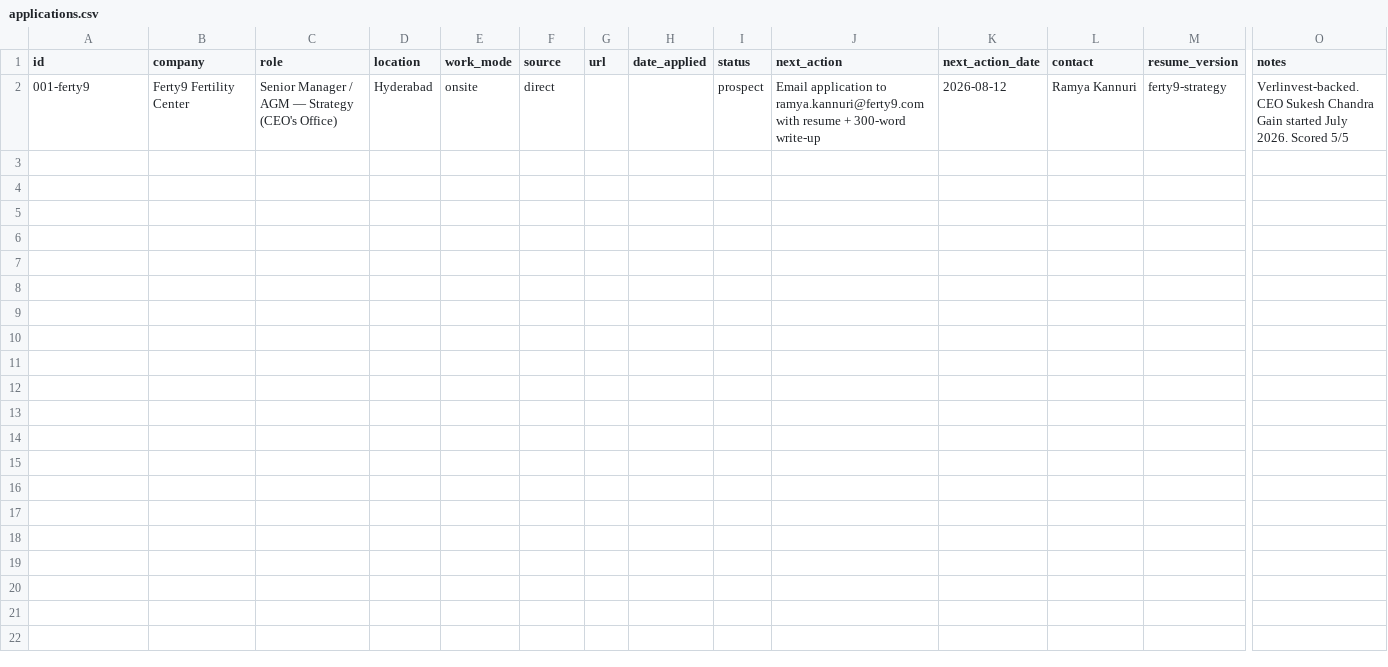
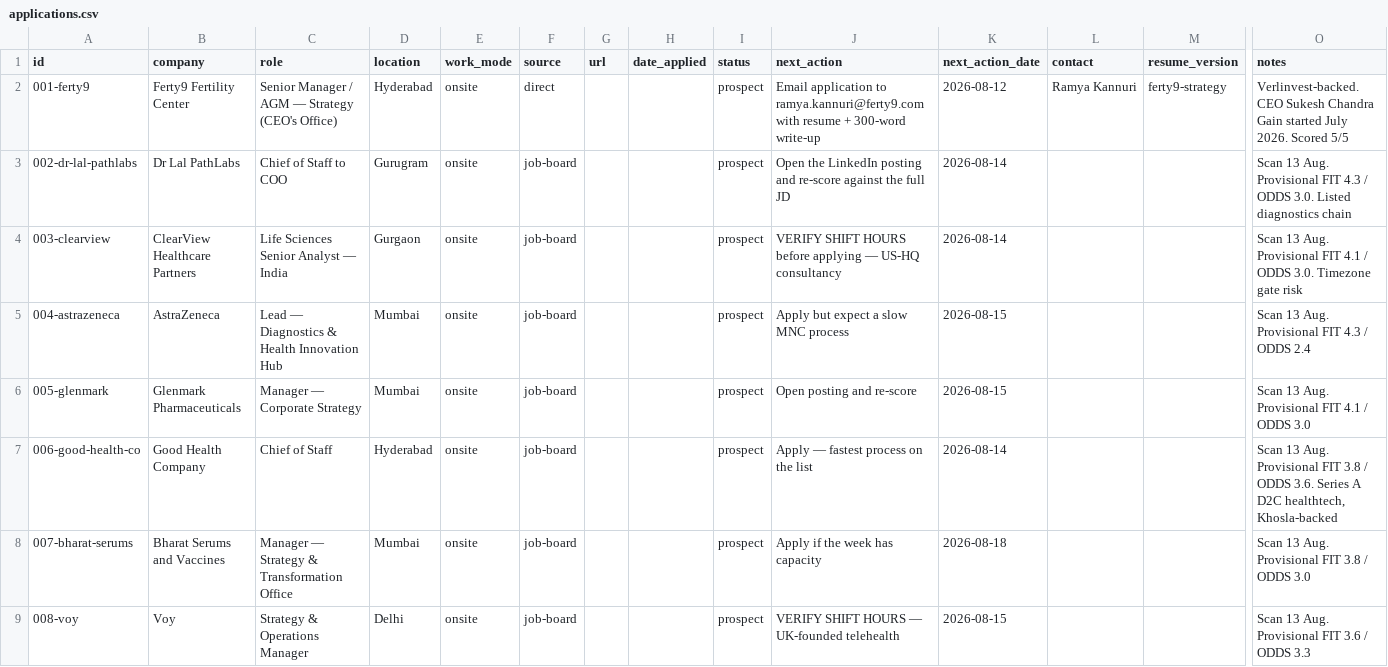
Before and after one commit to harshit-20719/career-ops-nikita, a CSV file: applications/applications.csv, drawn as a sheet; only a part is shown, gaps mark what is left out; rows hold the shown columns only; the diff names each change by its address in the sheet, - before the commit and + after, or states it on an @@ line.

```diff
--- a/applications/applications.csv
+++ b/applications/applications.csv
+row 3: 002-dr-lal-pathlabs | Dr Lal PathLabs | Chief of Staff to COO | Gurugram | onsite | job-board |  |  | prospect | Open the LinkedIn posting and re-score against the full JD | 2026-08-14 |  |  | Scan 13 Aug. Provisional FIT 4.3 / ODDS 3.0. Listed diagnostics chain
+row 4: 003-clearview | ClearView Healthcare Partners | Life Sciences Senior Analyst — India | Gurgaon | onsite | job-board |  |  | prospect | VERIFY SHIFT HOURS before applying — US-HQ consultancy | 2026-08-14 |  |  | Scan 13 Aug. Provisional FIT 4.1 / ODDS 3.0. Timezone gate risk
+row 5: 004-astrazeneca | AstraZeneca | Lead — Diagnostics & Health Innovation Hub | Mumbai | onsite | job-board |  |  | prospect | Apply but expect a slow MNC process | 2026-08-15 |  |  | Scan 13 Aug. Provisional FIT 4.3 / ODDS 2.4
+row 6: 005-glenmark | Glenmark Pharmaceuticals | Manager — Corporate Strategy | Mumbai | onsite | job-board |  |  | prospect | Open posting and re-score | 2026-08-15 |  |  | Scan 13 Aug. Provisional FIT 4.1 / ODDS 3.0
+row 7: 006-good-health-co | Good Health Company | Chief of Staff | Hyderabad | onsite | job-board |  |  | prospect | Apply — fastest process on the list | 2026-08-14 |  |  | Scan 13 Aug. Provisional FIT 3.8 / ODDS 3.6. Series A D2C healthtech, Khosla-backed
+row 8: 007-bharat-serums | Bharat Serums and Vaccines | Manager — Strategy & Transformation Office | Mumbai | onsite | job-board |  |  | prospect | Apply if the week has capacity | 2026-08-18 |  |  | Scan 13 Aug. Provisional FIT 3.8 / ODDS 3.0
+row 9: 008-voy | Voy | Strategy & Operations Manager | Delhi | onsite | job-board |  |  | prospect | VERIFY SHIFT HOURS — UK-founded telehealth | 2026-08-15 |  |  | Scan 13 Aug. Provisional FIT 3.6 / ODDS 3.3
```
Also changed, not shown: 1 other file.
